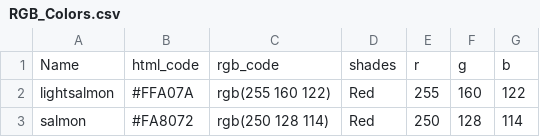
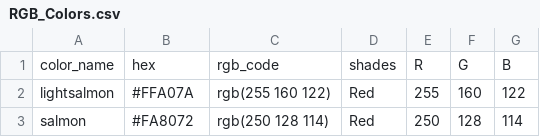
Before and after one commit to chanhojun/dva, a CSV file: RGB_Colors.csv, drawn as a sheet; only a part is shown.

Commit message:
Add files via upload

```diff
--- a/RGB_Colors.csv
+++ b/RGB_Colors.csv
@@ -1,2 +1,2 @@
-Name,html_code,rgb_code,shades,r,g,b
+color_name,hex,rgb_code,shades,R,G,B
 lightsalmon,#FFA07A,rgb(255 160 122),Red,255,160,122
```
